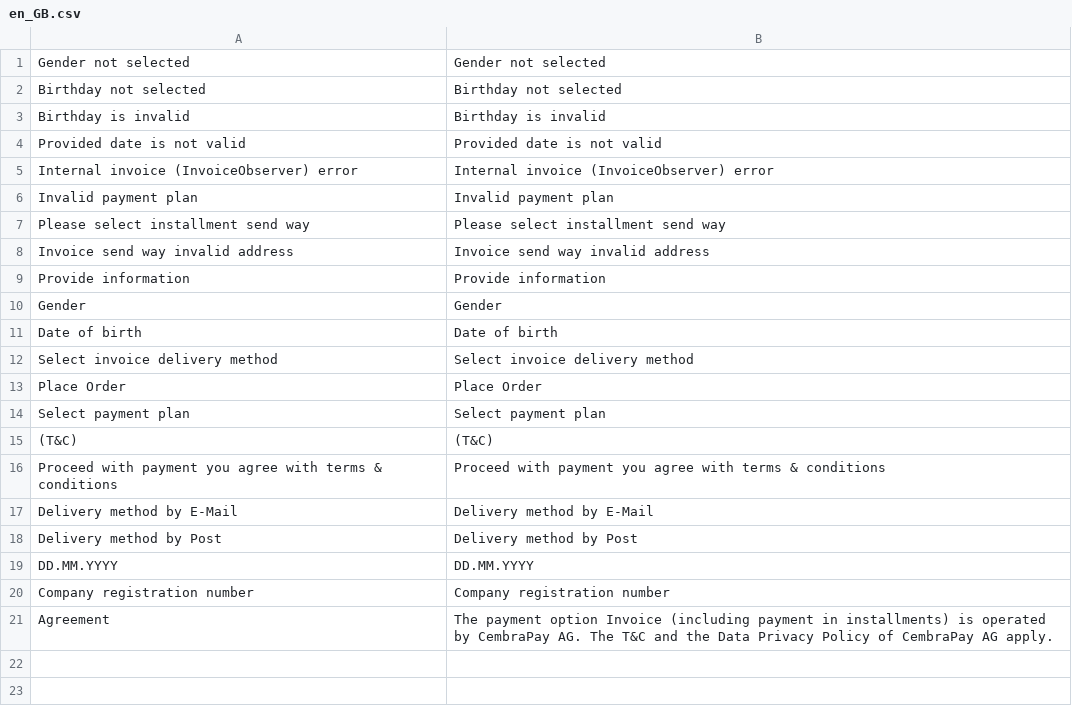
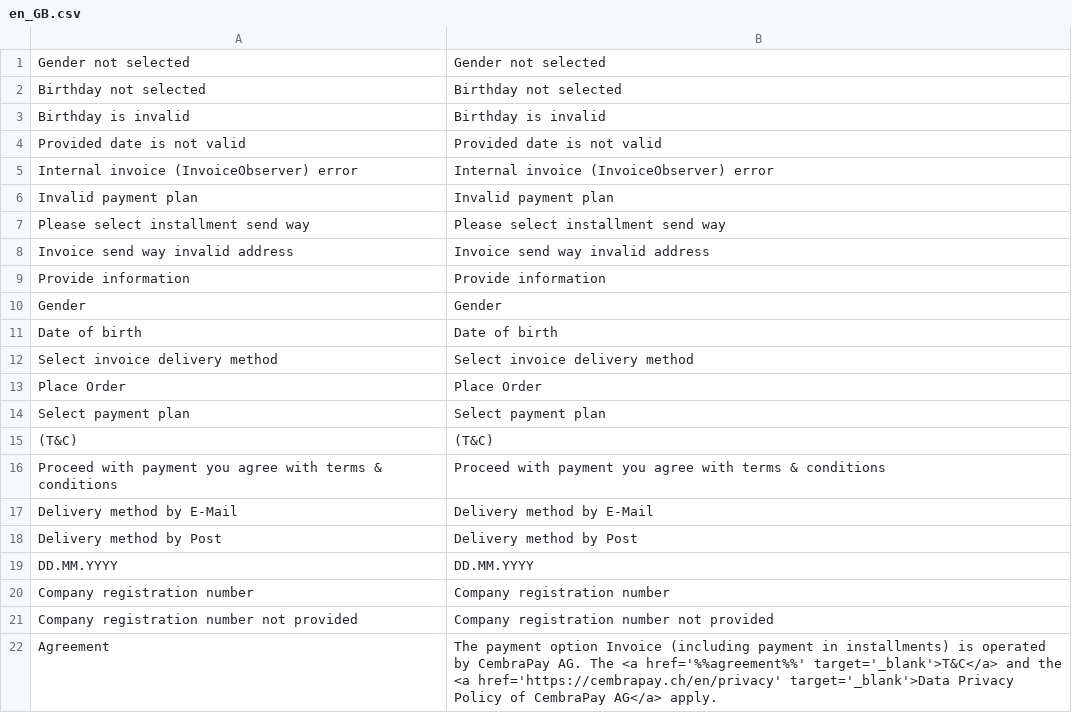
Before and after one commit to istgin/ByjunoCheckoutMagento2, a CSV file: i18n/en_GB.csv, drawn as a sheet.

```diff
--- a/i18n/en_GB.csv
+++ b/i18n/en_GB.csv
@@ -20,2 +20,3 @@
 "Company registration number", "Company registration number"
-"Agreement", "The payment option Invoice (including payment in installments) is operated by CembraPay AG. The T&C and the Data Privacy Policy of CembraPay AG  apply."
+"Company registration number not provided", "Company registration number not provided"
+"Agreement", "The payment option Invoice (including payment in installments) is operated by CembraPay AG. The <a href='%%agreement%%' target='_blank'>T&C</a> and the <a href='https://cembrapay.ch/en/privacy' target='_blank'>Data Privacy Policy of CembraPay AG</a> apply."
```
Also changed, not shown: i18n/de_CH.csv, i18n/de_DE.csv, 9 other files.
